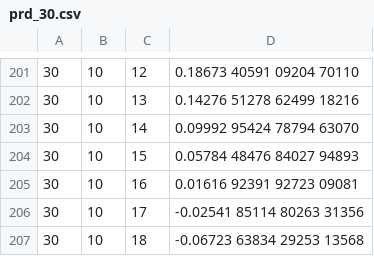
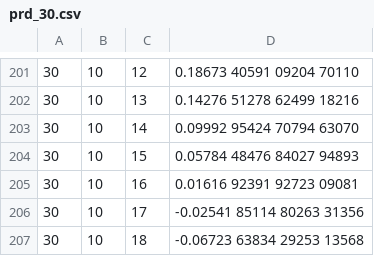
Before and after one commit to kalmarek/ShapiroWilk, a CSV file: data/prd_30.csv, drawn as a sheet; only a part is shown, gaps mark what is left out.

Commit message:
fix another ocr error

```diff
--- a/data/prd_30.csv
+++ b/data/prd_30.csv
@@ -202,3 +202,3 @@
 30, 10, 13,  0.14276 51278 62499 18216
-30, 10, 14,  0.09992 95424 78794 63070
+30, 10, 14,  0.09992 95424 70794 63070
 30, 10, 15,  0.05784 48476 84027 94893
```
